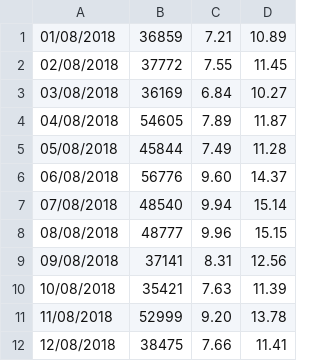
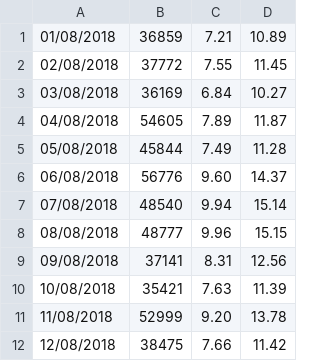
Before and after one commit to martinbouhier/Klipfolio, a CSV file: abc.csv, drawn as a sheet.

Commit message:
PRUEBA

```diff
--- a/abc.csv
+++ b/abc.csv
@@ -11,2 +11,2 @@
 11/08/2018,52999,9.20,13.78
-12/08/2018,38475,7.66,11.41
+12/08/2018,38475,7.66,11.42
```
